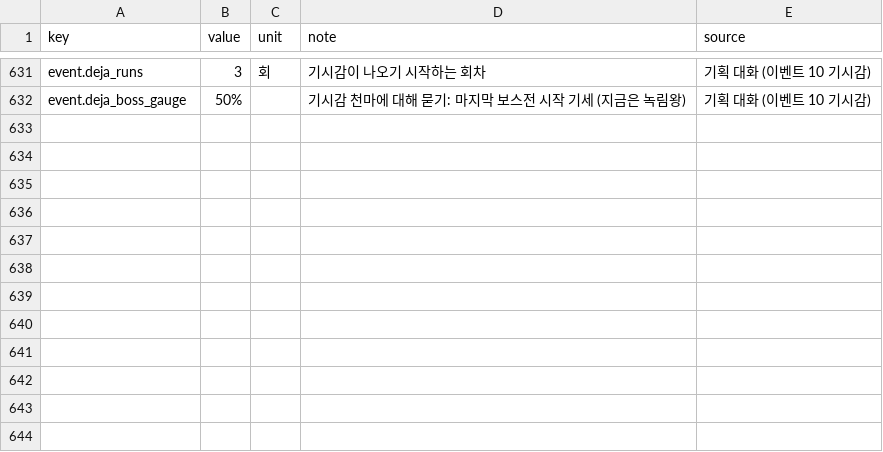
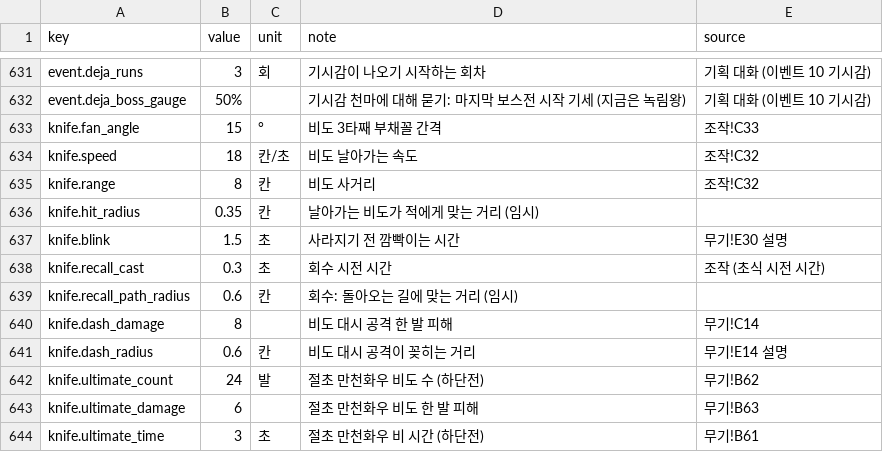
Before and after one commit to pmj713/AThousandDawns, a CSV file: Assets/_Game/Data/Csv/data_balance.csv, drawn as a sheet; only a part is shown, gaps mark what is left out; the diff names each change by its address in the sheet, - before the commit and + after, or states it on an @@ line.

```diff
--- a/Assets/_Game/Data/Csv/data_balance.csv
+++ b/Assets/_Game/Data/Csv/data_balance.csv
+row 633: knife.fan_angle | 15 | ° | 비도 3타째 부채꼴 간격 | 조작!C33
+row 634: knife.speed | 18 | 칸/초 | 비도 날아가는 속도 | 조작!C32
+row 635: knife.range | 8 | 칸 | 비도 사거리 | 조작!C32
+row 636: knife.hit_radius | 0.35 | 칸 | 날아가는 비도가 적에게 맞는 거리 (임시)
+row 637: knife.blink | 1.5 | 초 | 사라지기 전 깜빡이는 시간 | 무기!E30 설명
+row 638: knife.recall_cast | 0.3 | 초 | 회수 시전 시간 | 조작 (초식 시전 시간)
+row 639: knife.recall_path_radius | 0.6 | 칸 | 회수: 돌아오는 길에 맞는 거리 (임시)
+row 640: knife.dash_damage | 8 |  | 비도 대시 공격 한 발 피해 | 무기!C14
+row 641: knife.dash_radius | 0.6 | 칸 | 비도 대시 공격이 꽂히는 거리 | 무기!E14 설명
+row 642: knife.ultimate_count | 24 | 발 | 절초 만천화우 비도 수 (하단전) | 무기!B62
+row 643: knife.ultimate_damage | 6 |  | 절초 만천화우 비도 한 발 피해 | 무기!B63
+row 644: knife.ultimate_time | 3 | 초 | 절초 만천화우 비 시간 (하단전) | 무기!B61
```
Also changed, not shown: 25 other files.
